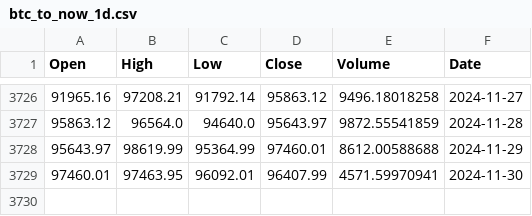
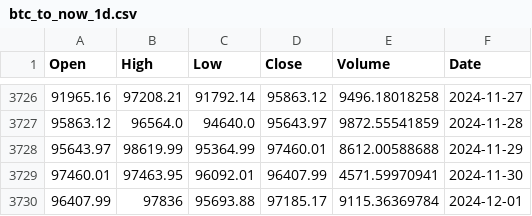
Before and after one commit to raming20/CNN-LSTM-predict-stock-price, a CSV file: data_analytics/CV_stock_market/data/btc/btc_to_now_1d.csv, drawn as a sheet; only a part is shown, gaps mark what is left out.

```diff
--- a/data_analytics/CV_stock_market/data/btc/btc_to_now_1d.csv
+++ b/data_analytics/CV_stock_market/data/btc/btc_to_now_1d.csv
@@ -3729 +3729,2 @@ Open,High,Low,Close,Volume,Date
 97460.01,97463.95,96092.01,96407.99,4571.59970941,2024-11-30
+96407.99,97836,95693.88,97185.17,9115.36369784,2024-12-01
```
Also changed, not shown: 14 other files.
